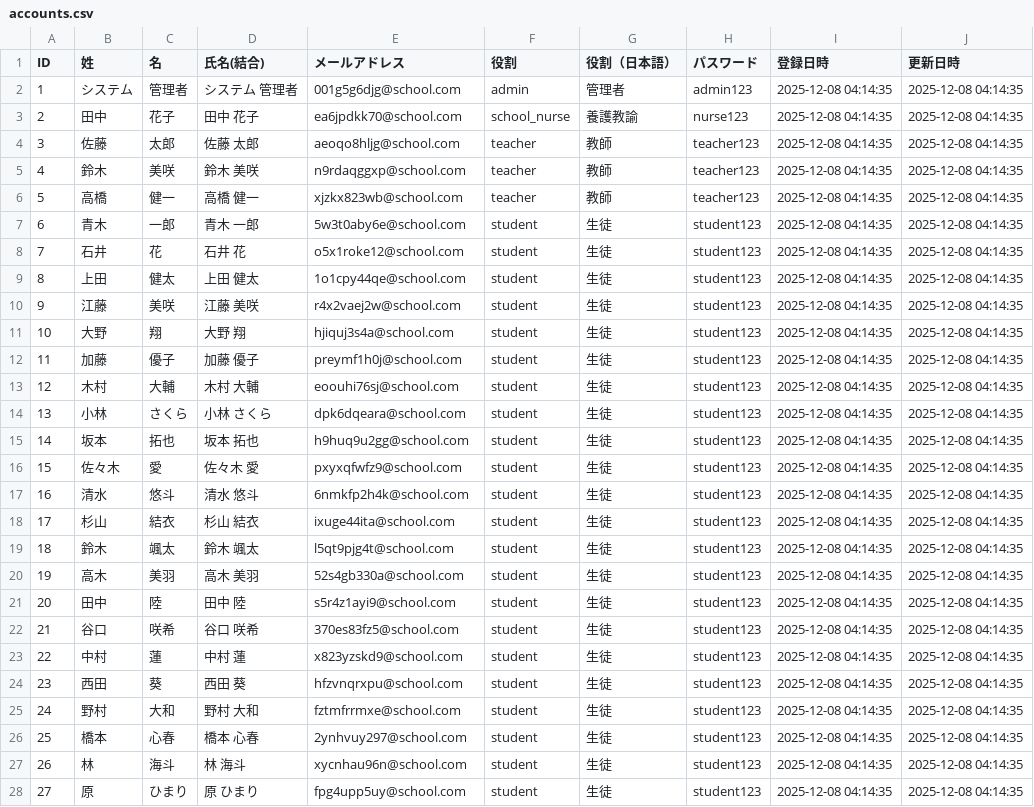
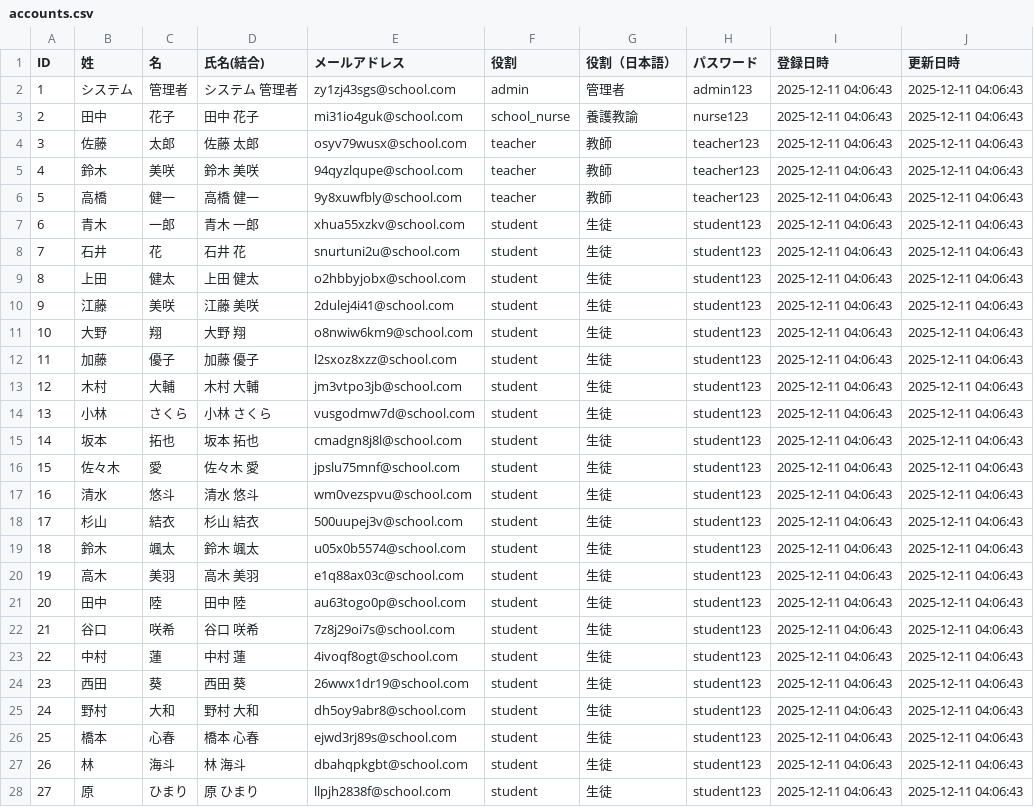
Before and after one commit to SungyongAn/portfolio, a CSV file: contact_book_system/accounts.csv, drawn as a sheet; only a part is shown; the diff covers the shown part only.

```diff
--- a/contact_book_system/accounts.csv
+++ b/contact_book_system/accounts.csv
@@ -1,28 +1,28 @@
 ID,姓,名,氏名(結合),メールアドレス,役割,役割（日本語）,パスワード,登録日時,更新日時
-1,システム,管理者,システム 管理者,001g5g6djg@school.com,admin,管理者,admin123,2025-12-08 04:14:35,2025-12-08 04:14:35
-2,田中,花子,田中 花子,ea6jpdkk70@school.com,school_nurse,養護教諭,nurse123,2025-12-08 04:14:35,2025-12-08 04:14:35
-3,佐藤,太郎,佐藤 太郎,aeoqo8hljg@school.com,teacher,教師,teacher123,2025-12-08 04:14:35,2025-12-08 04:14:35
-4,鈴木,美咲,鈴木 美咲,n9rdaqggxp@school.com,teacher,教師,teacher123,2025-12-08 04:14:35,2025-12-08 04:14:35
-5,高橋,健一,高橋 健一,xjzkx823wb@school.com,teacher,教師,teacher123,2025-12-08 04:14:35,2025-12-08 04:14:35
-6,青木,一郎,青木 一郎,5w3t0aby6e@school.com,student,生徒,student123,2025-12-08 04:14:35,2025-12-08 04:14:35
-7,石井,花,石井 花,o5x1roke12@school.com,student,生徒,student123,2025-12-08 04:14:35,2025-12-08 04:14:35
-8,上田,健太,上田 健太,1o1cpy44qe@school.com,student,生徒,student123,2025-12-08 04:14:35,2025-12-08 04:14:35
-9,江藤,美咲,江藤 美咲,r4x2vaej2w@school.com,student,生徒,student123,2025-12-08 04:14:35,2025-12-08 04:14:35
-10,大野,翔,大野 翔,hjiquj3s4a@school.com,student,生徒,student123,2025-12-08 04:14:35,2025-12-08 04:14:35
-11,加藤,優子,加藤 優子,preymf1h0j@school.com,student,生徒,student123,2025-12-08 04:14:35,2025-12-08 04:14:35
-12,木村,大輔,木村 大輔,eoouhi76sj@school.com,student,生徒,student123,2025-12-08 04:14:35,2025-12-08 04:14:35
-13,小林,さくら,小林 さくら,dpk6dqeara@school.com,student,生徒,student123,2025-12-08 04:14:35,2025-12-08 04:14:35
-14,坂本,拓也,坂本 拓也,h9huq9u2gg@school.com,student,生徒,student123,2025-12-08 04:14:35,2025-12-08 04:14:35
-15,佐々木,愛,佐々木 愛,pxyxqfwfz9@school.com,student,生徒,student123,2025-12-08 04:14:35,2025-12-08 04:14:35
-16,清水,悠斗,清水 悠斗,6nmkfp2h4k@school.com,student,生徒,student123,2025-12-08 04:14:35,2025-12-08 04:14:35
-17,杉山,結衣,杉山 結衣,ixuge44ita@school.com,student,生徒,student123,2025-12-08 04:14:35,2025-12-08 04:14:35
-18,鈴木,颯太,鈴木 颯太,l5qt9pjg4t@school.com,student,生徒,student123,2025-12-08 04:14:35,2025-12-08 04:14:35
-19,高木,美羽,高木 美羽,52s4gb330a@school.com,student,生徒,student123,2025-12-08 04:14:35,2025-12-08 04:14:35
-20,田中,陸,田中 陸,s5r4z1ayi9@school.com,student,生徒,student123,2025-12-08 04:14:35,2025-12-08 04:14:35
-21,谷口,咲希,谷口 咲希,370es83fz5@school.com,student,生徒,student123,2025-12-08 04:14:35,2025-12-08 04:14:35
-22,中村,蓮,中村 蓮,x823yzskd9@school.com,student,生徒,student123,2025-12-08 04:14:35,2025-12-08 04:14:35
-23,西田,葵,西田 葵,hfzvnqrxpu@school.com,student,生徒,student123,2025-12-08 04:14:35,2025-12-08 04:14:35
-24,野村,大和,野村 大和,fztmfrrmxe@school.com,student,生徒,student123,2025-12-08 04:14:35,2025-12-08 04:14:35
-25,橋本,心春,橋本 心春,2ynhvuy297@school.com,student,生徒,student123,2025-12-08 04:14:35,2025-12-08 04:14:35
-26,林,海斗,林 海斗,xycnhau96n@school.com,student,生徒,student123,2025-12-08 04:14:35,2025-12-08 04:14:35
-27,原,ひまり,原 ひまり,fpg4upp5uy@school.com,student,生徒,student123,2025-12-08 04:14:35,2025-12-08 04:14:35
+1,システム,管理者,システム 管理者,zy1zj43sgs@school.com,admin,管理者,admin123,2025-12-11 04:06:43,2025-12-11 04:06:43
+2,田中,花子,田中 花子,mi31io4guk@school.com,school_nurse,養護教諭,nurse123,2025-12-11 04:06:43,2025-12-11 04:06:43
+3,佐藤,太郎,佐藤 太郎,osyv79wusx@school.com,teacher,教師,teacher123,2025-12-11 04:06:43,2025-12-11 04:06:43
+4,鈴木,美咲,鈴木 美咲,94qyzlqupe@school.com,teacher,教師,teacher123,2025-12-11 04:06:43,2025-12-11 04:06:43
+5,高橋,健一,高橋 健一,9y8xuwfbly@school.com,teacher,教師,teacher123,2025-12-11 04:06:43,2025-12-11 04:06:43
+6,青木,一郎,青木 一郎,xhua55xzkv@school.com,student,生徒,student123,2025-12-11 04:06:43,2025-12-11 04:06:43
+7,石井,花,石井 花,snurtuni2u@school.com,student,生徒,student123,2025-12-11 04:06:43,2025-12-11 04:06:43
+8,上田,健太,上田 健太,o2hbbyjobx@school.com,student,生徒,student123,2025-12-11 04:06:43,2025-12-11 04:06:43
+9,江藤,美咲,江藤 美咲,2dulej4i41@school.com,student,生徒,student123,2025-12-11 04:06:43,2025-12-11 04:06:43
+10,大野,翔,大野 翔,o8nwiw6km9@school.com,student,生徒,student123,2025-12-11 04:06:43,2025-12-11 04:06:43
+11,加藤,優子,加藤 優子,l2sxoz8xzz@school.com,student,生徒,student123,2025-12-11 04:06:43,2025-12-11 04:06:43
+12,木村,大輔,木村 大輔,jm3vtpo3jb@school.com,student,生徒,student123,2025-12-11 04:06:43,2025-12-11 04:06:43
+13,小林,さくら,小林 さくら,vusgodmw7d@school.com,student,生徒,student123,2025-12-11 04:06:43,2025-12-11 04:06:43
+14,坂本,拓也,坂本 拓也,cmadgn8j8l@school.com,student,生徒,student123,2025-12-11 04:06:43,2025-12-11 04:06:43
+15,佐々木,愛,佐々木 愛,jpslu75mnf@school.com,student,生徒,student123,2025-12-11 04:06:43,2025-12-11 04:06:43
+16,清水,悠斗,清水 悠斗,wm0vezspvu@school.com,student,生徒,student123,2025-12-11 04:06:43,2025-12-11 04:06:43
+17,杉山,結衣,杉山 結衣,500uupej3v@school.com,student,生徒,student123,2025-12-11 04:06:43,2025-12-11 04:06:43
+18,鈴木,颯太,鈴木 颯太,u05x0b5574@school.com,student,生徒,student123,2025-12-11 04:06:43,2025-12-11 04:06:43
+19,高木,美羽,高木 美羽,e1q88ax03c@school.com,student,生徒,student123,2025-12-11 04:06:43,2025-12-11 04:06:43
+20,田中,陸,田中 陸,au63togo0p@school.com,student,生徒,student123,2025-12-11 04:06:43,2025-12-11 04:06:43
+21,谷口,咲希,谷口 咲希,7z8j29oi7s@school.com,student,生徒,student123,2025-12-11 04:06:43,2025-12-11 04:06:43
+22,中村,蓮,中村 蓮,4ivoqf8ogt@school.com,student,生徒,student123,2025-12-11 04:06:43,2025-12-11 04:06:43
+23,西田,葵,西田 葵,26wwx1dr19@school.com,student,生徒,student123,2025-12-11 04:06:43,2025-12-11 04:06:43
+24,野村,大和,野村 大和,dh5oy9abr8@school.com,student,生徒,student123,2025-12-11 04:06:43,2025-12-11 04:06:43
+25,橋本,心春,橋本 心春,ejwd3rj89s@school.com,student,生徒,student123,2025-12-11 04:06:43,2025-12-11 04:06:43
+26,林,海斗,林 海斗,dbahqpkgbt@school.com,student,生徒,student123,2025-12-11 04:06:43,2025-12-11 04:06:43
+27,原,ひまり,原 ひまり,llpjh2838f@school.com,student,生徒,student123,2025-12-11 04:06:43,2025-12-11 04:06:43
```
Also changed, not shown: 24 edited cells elsewhere in this file, 52 other files.
